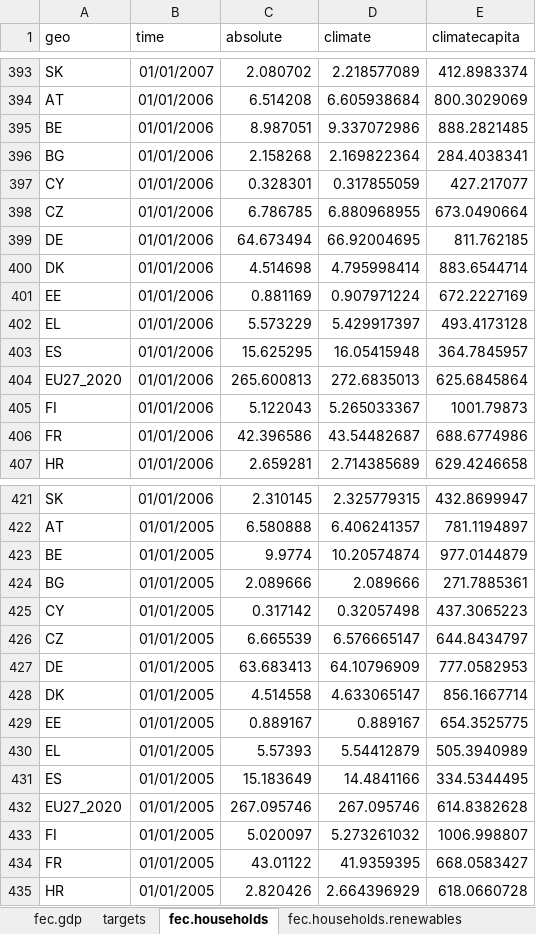
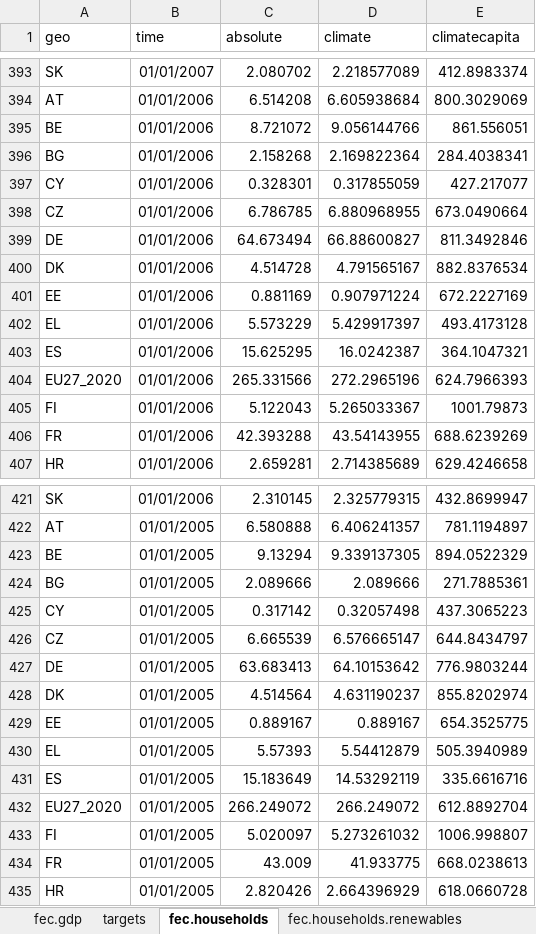
Before and after one commit to maartenzam/buildings-dashboard, an Excel workbook: public/ECF-buildings-dashboard-data.xlsx, sheet fec.households, drawn as a sheet; only a part is shown, gaps mark what is left out; values as stored, in another font and other column widths than the file's, no borders; removed rows and columns are numbered as before the commit, all else as after; the diff covers the shown part only; the diff names each change by its address in the sheet, - before the commit and + after, or states it on an @@ line.

```diff
--- a/public/ECF-buildings-dashboard-data.xlsx (sheet fec.households)
+++ b/public/ECF-buildings-dashboard-data.xlsx (sheet fec.households)
-row 395: BE | 01/01/2006 | 8.987051 | 9.337072986 | 888.2821485
+row 395: BE | 01/01/2006 | 8.721072 | 9.056144766 | 861.556051
-D399 (climate): 66.92004695
+D399 (climate): 66.88600827
-E399 (climatecapita): 811.762185
+E399 (climatecapita): 811.3492846
-row 400: DK | 01/01/2006 | 4.514698 | 4.795998414 | 883.6544714
+row 400: DK | 01/01/2006 | 4.514728 | 4.791565167 | 882.8376534
-D403 (climate): 16.05415948
+D403 (climate): 16.0242387
-E403 (climatecapita): 364.7845957
+E403 (climatecapita): 364.1047321
-row 404: EU27_2020 | 01/01/2006 | 265.600813 | 272.6835013 | 625.6845864
+row 404: EU27_2020 | 01/01/2006 | 265.331566 | 272.2965196 | 624.7966393
-row 406: FR | 01/01/2006 | 42.396586 | 43.54482687 | 688.6774986
+row 406: FR | 01/01/2006 | 42.393288 | 43.54143955 | 688.6239269
-row 423: BE | 01/01/2005 | 9.9774 | 10.20574874 | 977.0144879
+row 423: BE | 01/01/2005 | 9.13294 | 9.339137305 | 894.0522329
-D427 (climate): 64.10796909
+D427 (climate): 64.10153642
-E427 (climatecapita): 777.0582953
+E427 (climatecapita): 776.9803244
-row 428: DK | 01/01/2005 | 4.514558 | 4.633065147 | 856.1667714
+row 428: DK | 01/01/2005 | 4.514564 | 4.631190237 | 855.8202974
-D431 (climate): 14.4841166
+D431 (climate): 14.53292119
-E431 (climatecapita): 334.5344495
+E431 (climatecapita): 335.6616716
-row 432: EU27_2020 | 01/01/2005 | 267.095746 | 267.095746 | 614.8382628
+row 432: EU27_2020 | 01/01/2005 | 266.249072 | 266.249072 | 612.8892704
-row 434: FR | 01/01/2005 | 43.01122 | 41.9359395 | 668.0583427
+row 434: FR | 01/01/2005 | 43.009 | 41.933775 | 668.0238613
```
Also changed, not shown: 39 added rows, 39 removed rows and 172 edited cells elsewhere in this sheet, sheet fec.gdp, sheet housing, sheet poverty, sheet fec.households.renewables, data/traffic_light_indicators_data.xlsx, 7 other files.
